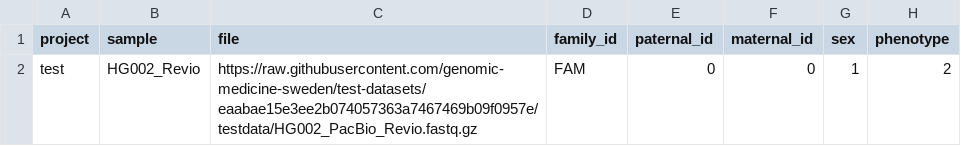
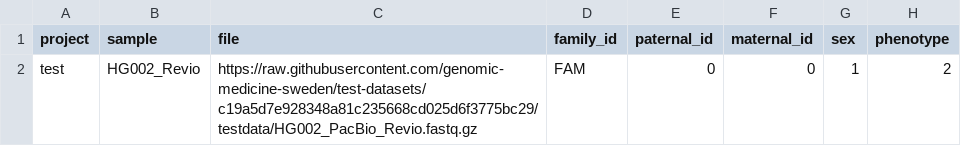
Before and after one commit to genomic-medicine-sweden/nallo, a CSV file: assets/samplesheet.csv, drawn as a sheet.

```diff
--- a/assets/samplesheet.csv
+++ b/assets/samplesheet.csv
@@ -1,2 +1,2 @@
 project,sample,file,family_id,paternal_id,maternal_id,sex,phenotype
-test,HG002_Revio,https://raw.githubusercontent.com/genomic-medicine-sweden/test-datasets/eaabae15e3ee2b074057363a7467469b09f0957e/testdata/HG002_PacBio_Revio.fastq.gz,FAM,0,0,1,2
+test,HG002_Revio,https://raw.githubusercontent.com/genomic-medicine-sweden/test-datasets/c19a5d7e928348a81c235668cd025d6f3775bc29/testdata/HG002_PacBio_Revio.fastq.gz,FAM,0,0,1,2
```
Also changed, not shown: assets/echtvar_snv_databases.csv, assets/samplesheet_multisample_bam.csv, 18 other files.
